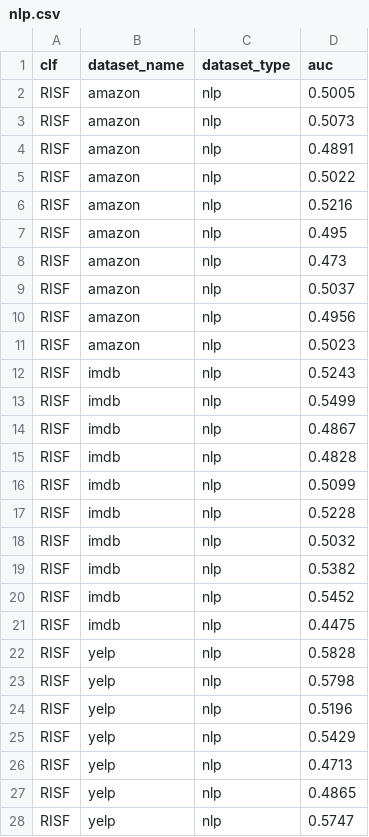
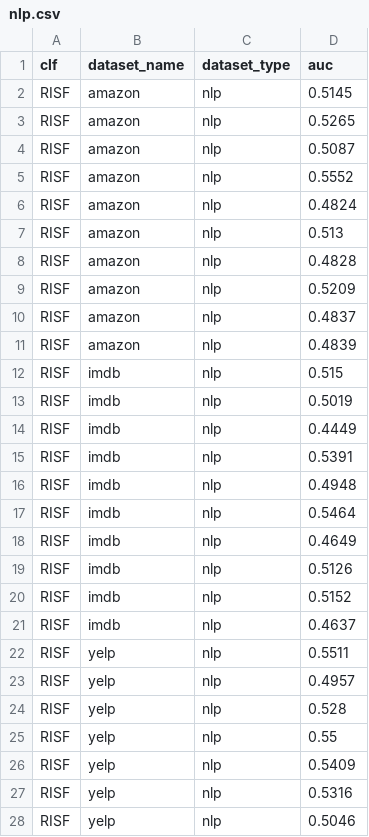
Before and after one commit to SebChw/RSIF, a CSV file: results/experiments/nlp.csv, drawn as a sheet; only a part is shown; the diff covers the shown part only.

```diff
--- a/results/experiments/nlp.csv
+++ b/results/experiments/nlp.csv
@@ -1,28 +1,28 @@
 clf,dataset_name,dataset_type,auc
-RISF,amazon,nlp,0.5005
-RISF,amazon,nlp,0.5073
-RISF,amazon,nlp,0.4891
-RISF,amazon,nlp,0.5022
-RISF,amazon,nlp,0.5216
-RISF,amazon,nlp,0.495
-RISF,amazon,nlp,0.473
-RISF,amazon,nlp,0.5037
-RISF,amazon,nlp,0.4956
-RISF,amazon,nlp,0.5023
-RISF,imdb,nlp,0.5243
-RISF,imdb,nlp,0.5499
-RISF,imdb,nlp,0.4867
-RISF,imdb,nlp,0.4828
-RISF,imdb,nlp,0.5099
-RISF,imdb,nlp,0.5228
-RISF,imdb,nlp,0.5032
-RISF,imdb,nlp,0.5382
-RISF,imdb,nlp,0.5452
-RISF,imdb,nlp,0.4475
-RISF,yelp,nlp,0.5828
-RISF,yelp,nlp,0.5798
-RISF,yelp,nlp,0.5196
-RISF,yelp,nlp,0.5429
-RISF,yelp,nlp,0.4713
-RISF,yelp,nlp,0.4865
-RISF,yelp,nlp,0.5747
+RISF,amazon,nlp,0.5145
+RISF,amazon,nlp,0.5265
+RISF,amazon,nlp,0.5087
+RISF,amazon,nlp,0.5552
+RISF,amazon,nlp,0.4824
+RISF,amazon,nlp,0.513
+RISF,amazon,nlp,0.4828
+RISF,amazon,nlp,0.5209
+RISF,amazon,nlp,0.4837
+RISF,amazon,nlp,0.4839
+RISF,imdb,nlp,0.515
+RISF,imdb,nlp,0.5019
+RISF,imdb,nlp,0.4449
+RISF,imdb,nlp,0.5391
+RISF,imdb,nlp,0.4948
+RISF,imdb,nlp,0.5464
+RISF,imdb,nlp,0.4649
+RISF,imdb,nlp,0.5126
+RISF,imdb,nlp,0.5152
+RISF,imdb,nlp,0.4637
+RISF,yelp,nlp,0.5511
+RISF,yelp,nlp,0.4957
+RISF,yelp,nlp,0.528
+RISF,yelp,nlp,0.55
+RISF,yelp,nlp,0.5409
+RISF,yelp,nlp,0.5316
+RISF,yelp,nlp,0.5046
```
Also changed, not shown: 5 added rows, 5 removed rows and 51 edited cells elsewhere in this file, results/experiments/binary.csv, results/experiments/graph.csv, 13 other files.
